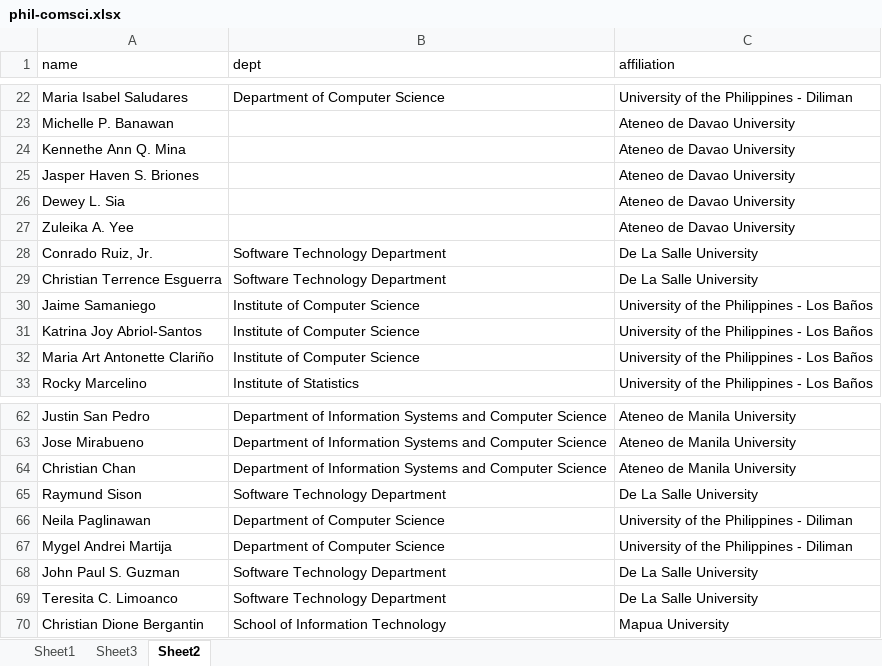
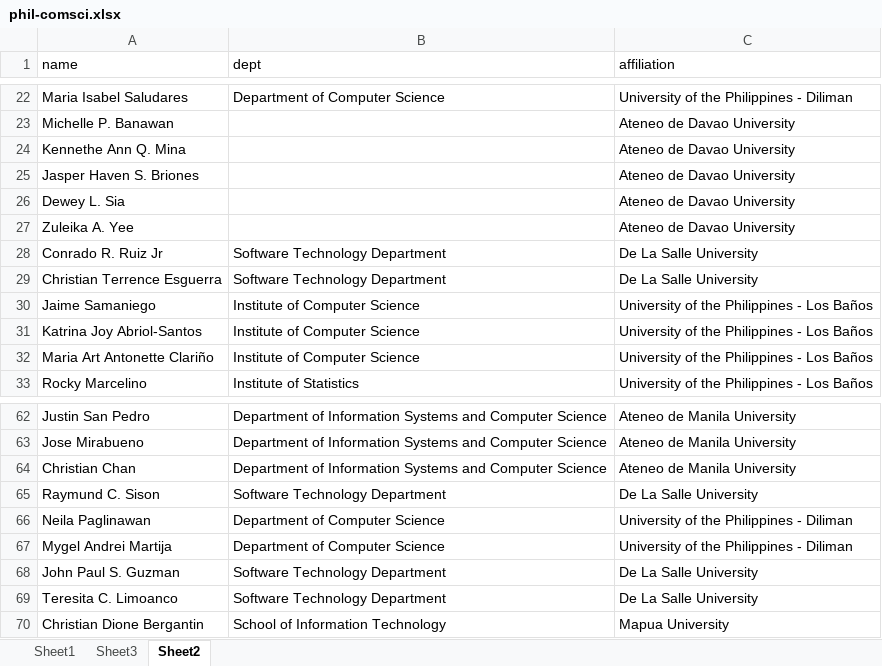
Before and after one commit to dlsucomet/phil-comsci, an Excel workbook: raw/phil-comsci.xlsx, sheet Sheet2, drawn as a sheet; only a part is shown, gaps mark what is left out; values as stored, in another font and other column widths than the file's, no borders; the diff names each change by its address in the sheet, - before the commit and + after, or states it on an @@ line.

Commit message:
Cleaned names

```diff
--- a/raw/phil-comsci.xlsx (sheet Sheet2)
+++ b/raw/phil-comsci.xlsx (sheet Sheet2)
-A28 (name): Conrado Ruiz, Jr.
+A28 (name): Conrado R. Ruiz Jr
-A65 (name): Raymund Sison
+A65 (name): Raymund C. Sison
```
Also changed, not shown: sheet Sheet3, 2 other files.
